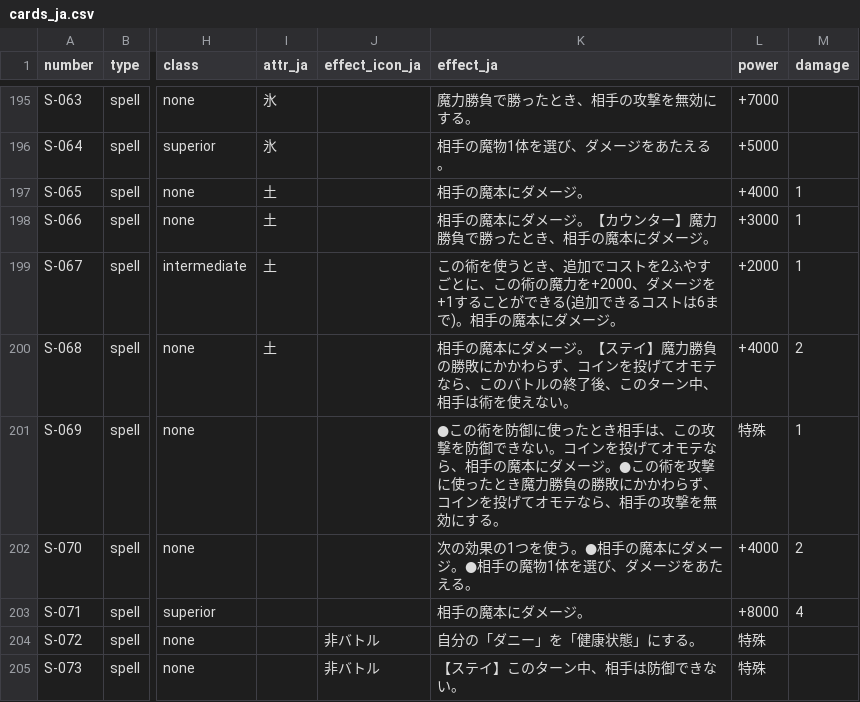
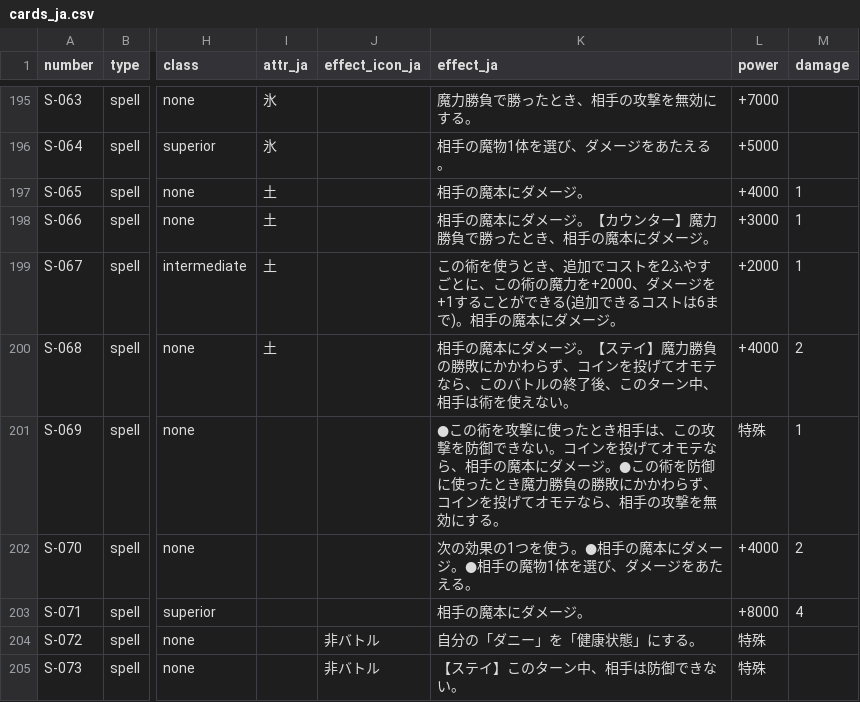
Before and after one commit to parameciumvance/gash_card_battle, a CSV file: data/cards_ja.csv, drawn as a sheet; only a part is shown, gaps mark what is left out; the diff names each change by its address in the sheet, - before the commit and + after, or states it on an @@ line.

```diff
--- a/data/cards_ja.csv
+++ b/data/cards_ja.csv
-K201 (effect_ja): …この術を防御に使ったとき相手は、この攻撃を防御できない。コインを投げてオモテなら、相手の魔本にダメージ。●この術を攻撃に使った…
+K201 (effect_ja): …この術を攻撃に使ったとき相手は、この攻撃を防御できない。コインを投げてオモテなら、相手の魔本にダメージ。●この術を防御に使った…
```
Also changed, not shown: 47 other files.
